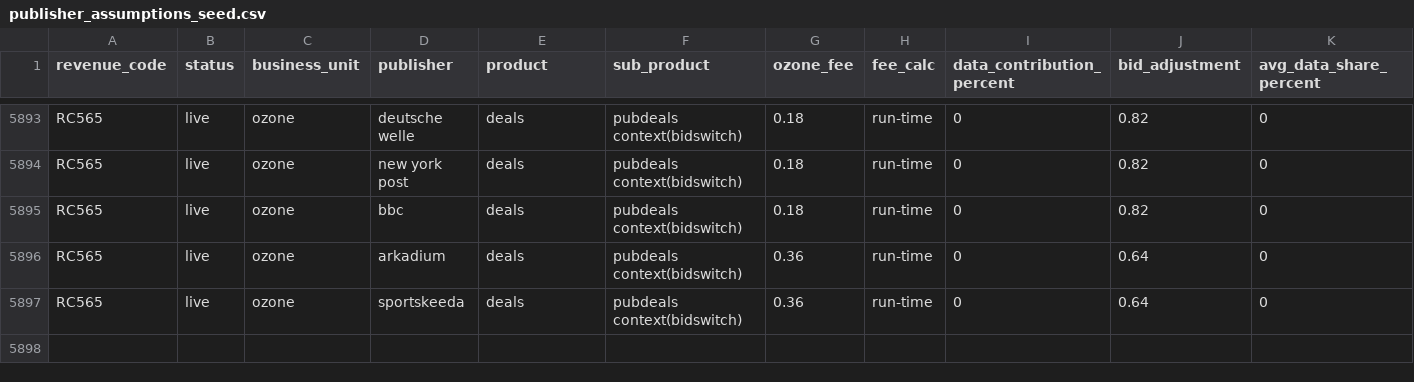
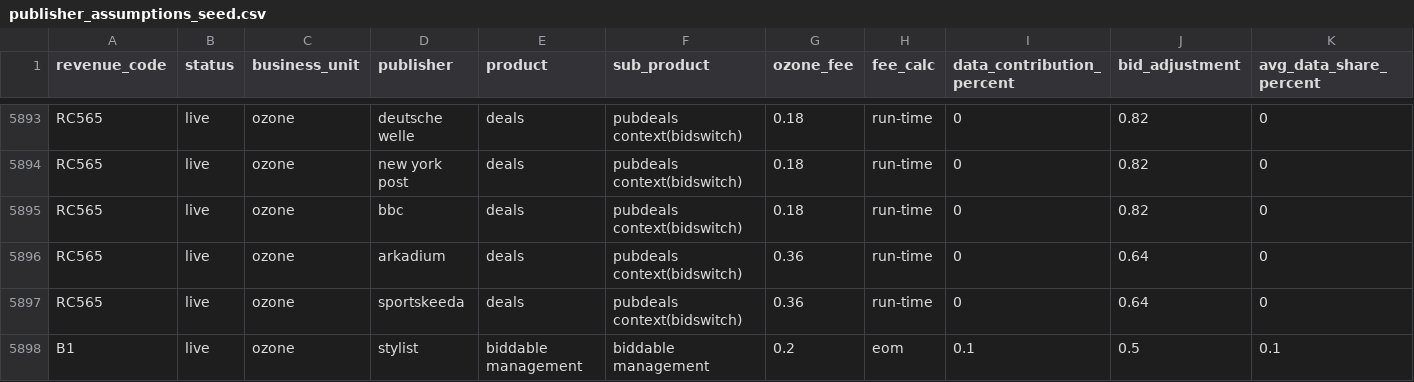
Before and after one commit to tymekhesse/test_rev_codes, a CSV file: ozone/seeds/billing_process_seeds/publisher_assumptions_seed.csv, drawn as a sheet; only a part is shown, gaps mark what is left out; rows hold the shown columns only; the diff names each change by its address in the sheet, - before the commit and + after, or states it on an @@ line.

Commit message:
Update CSV with filtered data

```diff
--- a/ozone/seeds/billing_process_seeds/publisher_assumptions_seed.csv
+++ b/ozone/seeds/billing_process_seeds/publisher_assumptions_seed.csv
+row 5898: B1 | live | ozone | stylist | biddable management | biddable management | 0.2 | eom | 0.1 | 0.5 | 0.1
```
